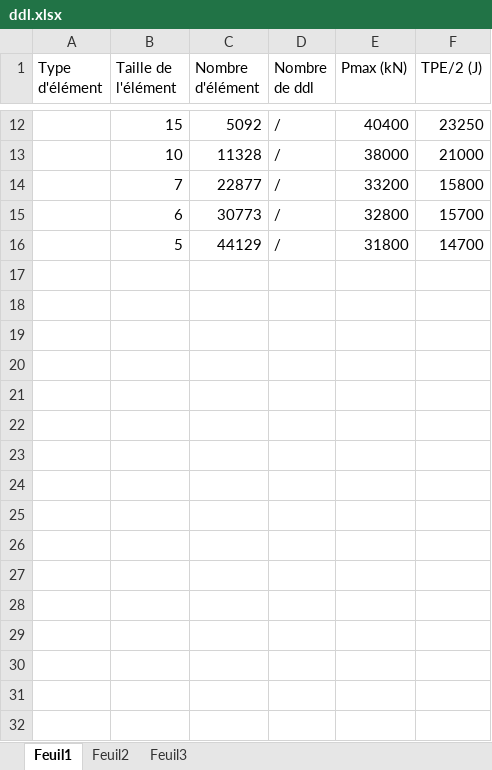
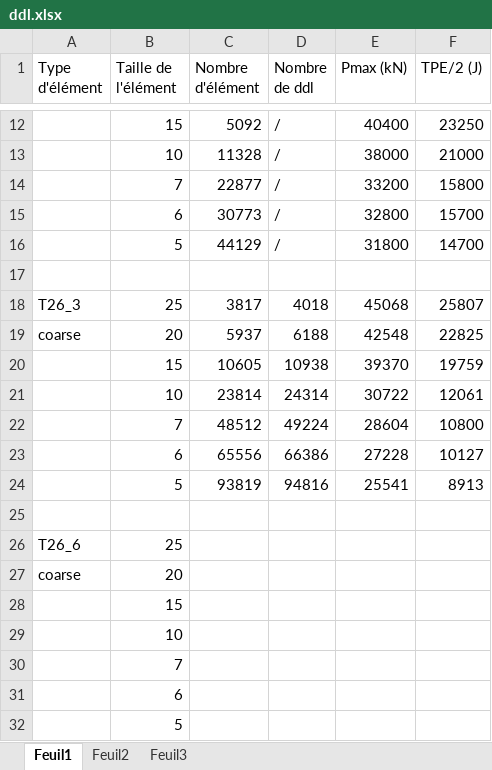
Before and after one commit to Boreas3/Finite-element-method, an Excel workbook: ddl.xlsx, sheet Feuil1, drawn as a sheet; only a part is shown, gaps mark what is left out; values as stored, in another font and other column widths than the file's, no borders; the diff names each change by its address in the sheet, - before the commit and + after, or states it on an @@ line.

Commit message:
Add files via upload

```diff
--- a/ddl.xlsx (sheet Feuil1)
+++ b/ddl.xlsx (sheet Feuil1)
+row 17: (empty)
+row 18: T26_3 | 25 | 3817 | 4018 | 45068 | 25807
+row 19: coarse | 20 | 5937 | 6188 | 42548 | 22825
+row 20:  | 15 | 10605 | 10938 | 39370 | 19759
+row 21:  | 10 | 23814 | 24314 | 30722 | 12061
+row 22:  | 7 | 48512 | 49224 | 28604 | 10800
+row 23:  | 6 | 65556 | 66386 | 27228 | 10127
+row 24:  | 5 | 93819 | 94816 | 25541 | 8913
+row 25: (empty)
+row 26: T26_6 | 25
+row 27: coarse | 20
+row 28:  | 15
+row 29:  | 10
+row 30:  | 7
+row 31:  | 6
+row 32:  | 5
```
